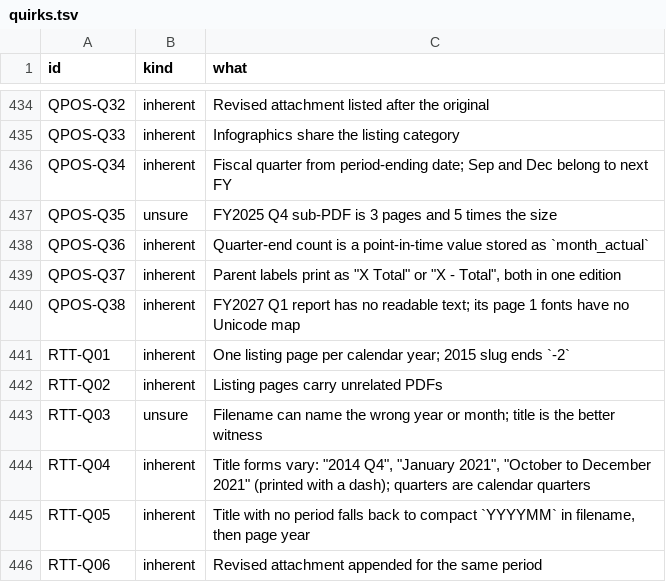
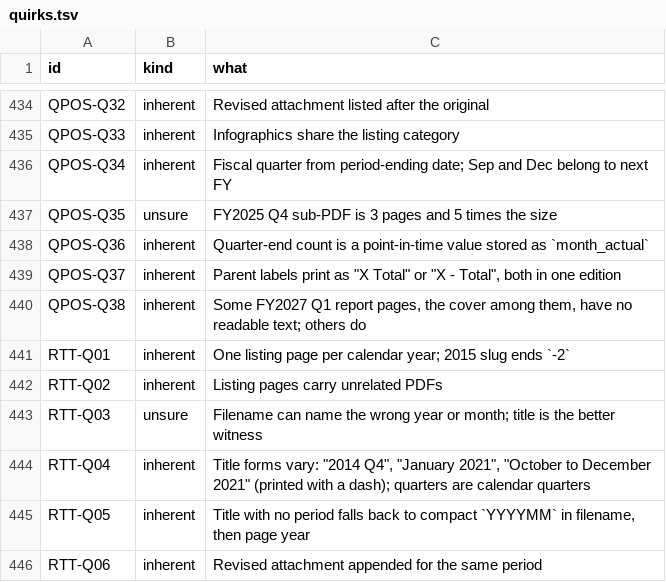
Before and after one commit to Wissahickon-Analytics/phillyledger, a TSV file: docs/evidence/quirks.tsv, drawn as a sheet; only a part is shown, gaps mark what is left out.

```diff
--- a/docs/evidence/quirks.tsv
+++ b/docs/evidence/quirks.tsv
@@ -439,3 +439,3 @@ QPOS-Q36	inherent	Quarter-end count is a point-in-time value stored as `month_ac
 QPOS-Q37	inherent	Parent labels print as "X Total" or "X - Total", both in one edition
-QPOS-Q38	inherent	FY2027 Q1 report has no readable text; its page 1 fonts have no Unicode map
+QPOS-Q38	inherent	Some FY2027 Q1 report pages, the cover among them, have no readable text; others do
 RTT-Q01	inherent	One listing page per calendar year; 2015 slug ends `-2`
```
Also changed, not shown: 9 other files.
